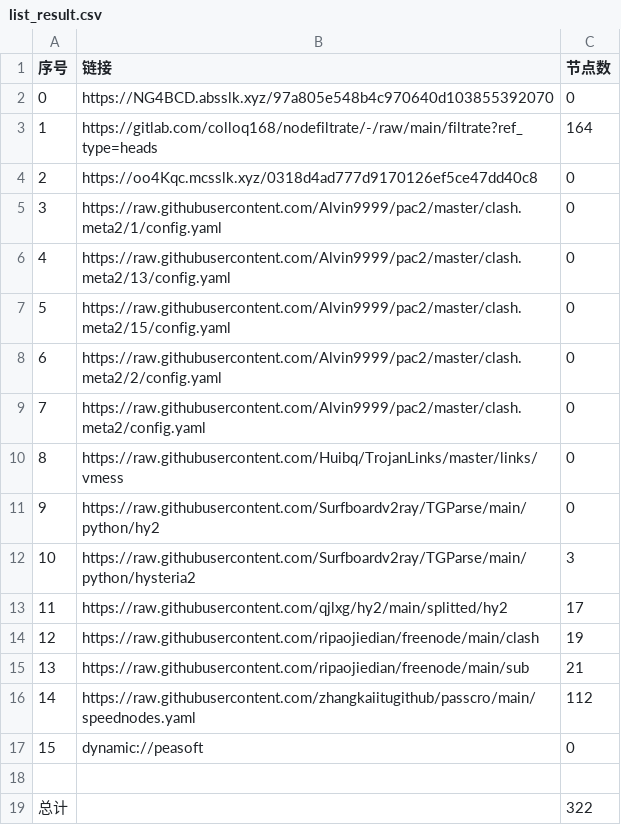
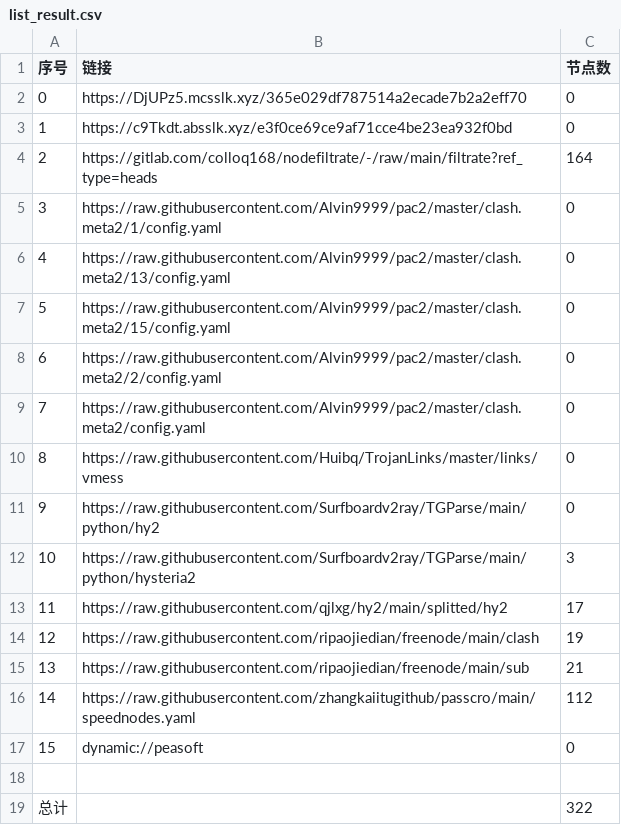
Before and after one commit to dreamMilk/AutoMergePublicNodes, a CSV file: list_result.csv, drawn as a sheet.

```diff
--- a/list_result.csv
+++ b/list_result.csv
@@ -1,5 +1,5 @@
 序号,链接,节点数
-0,https://NG4BCD.absslk.xyz/97a805e548b4c970640d103855392070,0
-1,https://gitlab.com/colloq168/nodefiltrate/-/raw/main/filtrate?ref_type=heads,164
-2,https://oo4Kqc.mcsslk.xyz/0318d4ad777d9170126ef5ce47dd40c8,0
+0,https://DjUPz5.mcsslk.xyz/365e029df787514a2ecade7b2a2eff70,0
+1,https://c9Tkdt.absslk.xyz/e3f0ce69ce9af71cce4be23ea932f0bd,0
+2,https://gitlab.com/colloq168/nodefiltrate/-/raw/main/filtrate?ref_type=heads,164
 3,https://raw.githubusercontent.com/Alvin9999/pac2/master/clash.meta2/1/config.yaml,0
```
Also changed, not shown: 22 other files.
